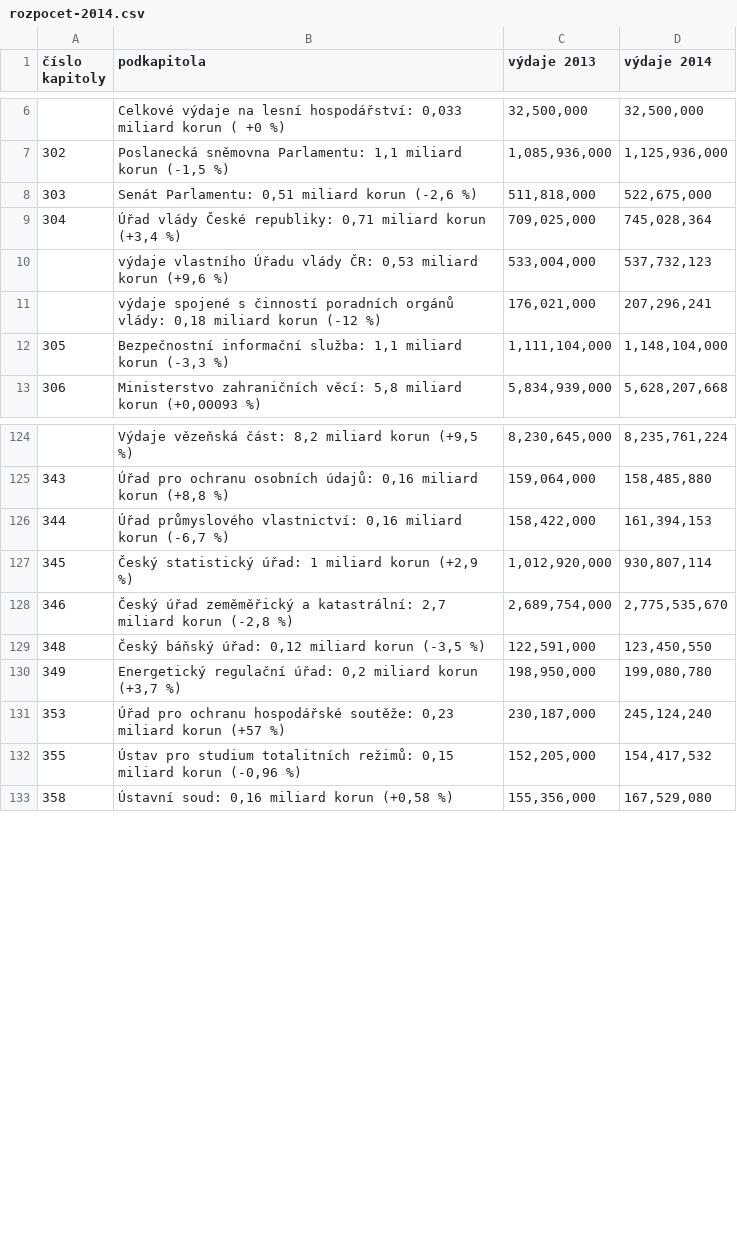
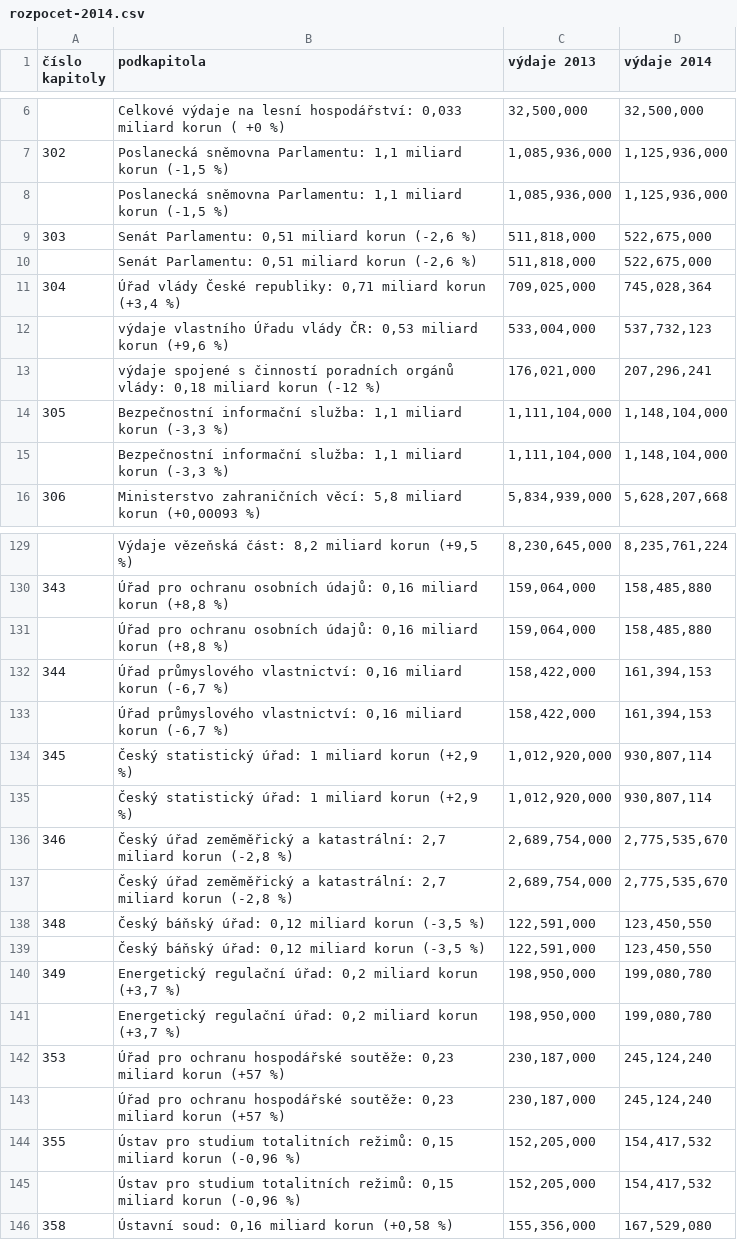
Before and after one commit to economia/rozpocet-2014, a CSV file: data/rozpocet-2014.csv, drawn as a sheet; only a part is shown, gaps mark what is left out; the diff covers the shown part only; the diff names each change by its address in the sheet, - before the commit and + after, or states it on an @@ line.

Commit message:
doplneni druhe urovne tam, kde predti mbyla pouze jedna stejnym jmenem a hodnotami

```diff
--- a/data/rozpocet-2014.csv
+++ b/data/rozpocet-2014.csv
+row 8:  | Poslanecká sněmovna Parlamentu: 1,1 miliard korun (-1,5 %) | 1,085,936,000 | 1,125,936,000
+row 10:  | Senát Parlamentu: 0,51 miliard korun (-2,6 %) | 511,818,000 | 522,675,000
+row 15:  | Bezpečnostní informační služba: 1,1 miliard korun (-3,3 %) | 1,111,104,000 | 1,148,104,000
+row 131:  | Úřad pro ochranu osobních údajů: 0,16 miliard korun (+8,8 %) | 159,064,000 | 158,485,880
+row 133:  | Úřad průmyslového vlastnictví: 0,16 miliard korun (-6,7 %) | 158,422,000 | 161,394,153
+row 135:  | Český statistický úřad: 1 miliard korun (+2,9 %) | 1,012,920,000 | 930,807,114
+row 137:  | Český úřad zeměměřický a katastrální: 2,7 miliard korun (-2,8 %) | 2,689,754,000 | 2,775,535,670
+row 139:  | Český báňský úřad: 0,12 miliard korun (-3,5 %) | 122,591,000 | 123,450,550
+row 141:  | Energetický regulační úřad: 0,2 miliard korun (+3,7 %) | 198,950,000 | 199,080,780
+row 143:  | Úřad pro ochranu hospodářské soutěže: 0,23 miliard korun (+57 %) | 230,187,000 | 245,124,240
+row 145:  | Ústav pro studium totalitních režimů: 0,15 miliard korun (-0,96 %) | 152,205,000 | 154,417,532
```
Also changed, not shown: 5 added rows elsewhere in this file.
